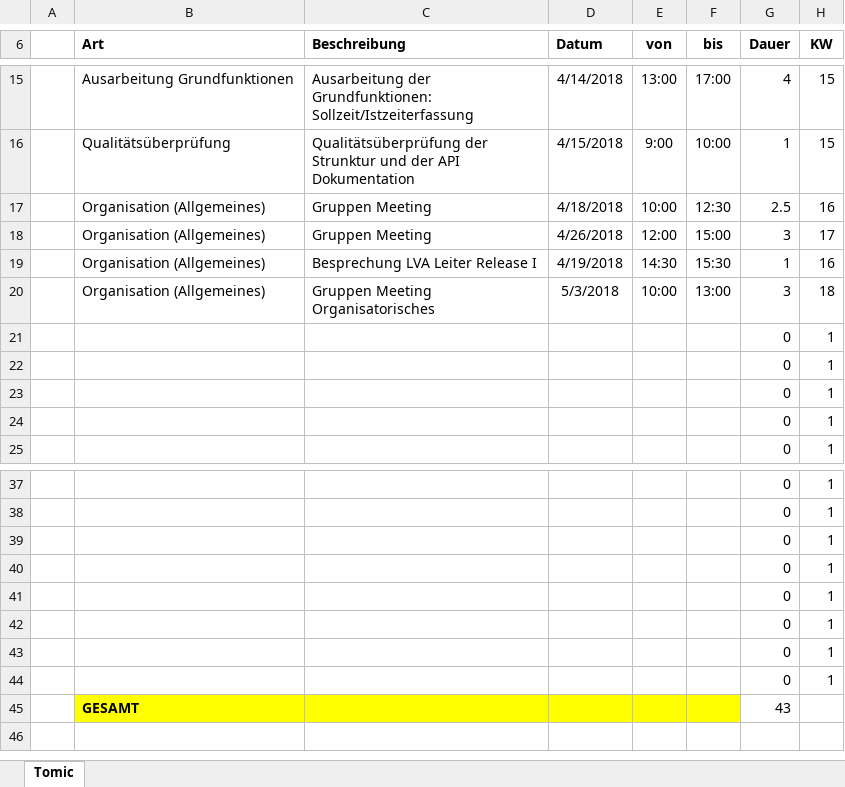
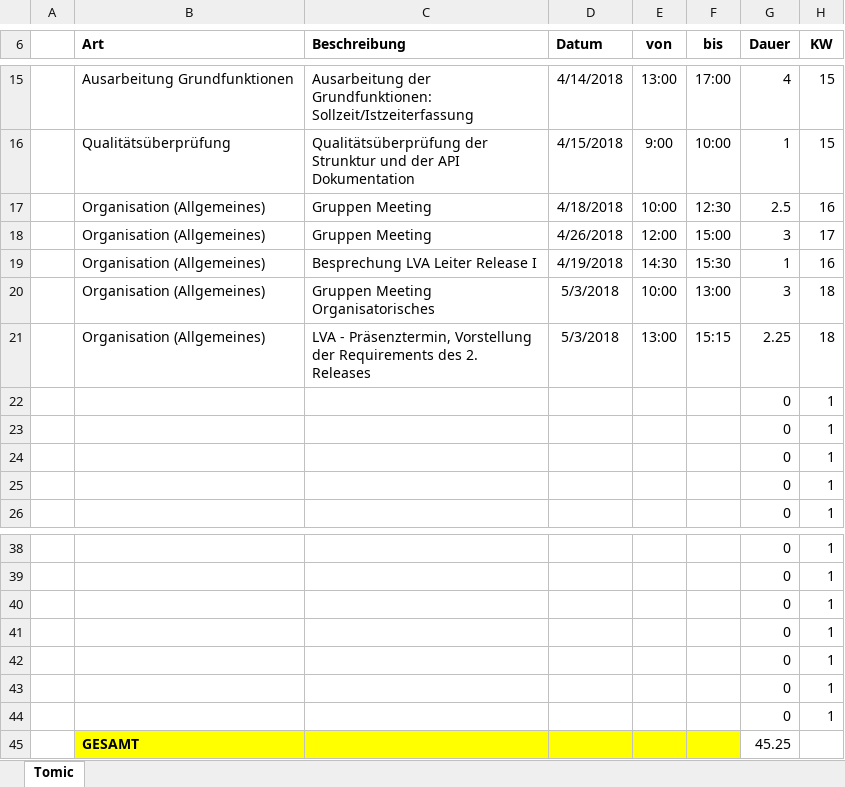
Before and after one commit to ateuchtmann/259035_SoftEngPR, an Excel workbook: Dokumente/Zeiterfassung/Tomic.xlsx, sheet Tomic, drawn as a sheet; only a part is shown, gaps mark what is left out; values as stored, in another font and other column widths than the file's, no borders; table styles not drawn; removed rows and columns are numbered as before the commit, all else as after; the diff names each change by its address in the sheet, - before the commit and + after, or states it on an @@ line.

Commit message:
Zeiterfassung aktualisiert

```diff
--- a/Dokumente/Zeiterfassung/Tomic.xlsx (sheet Tomic)
+++ b/Dokumente/Zeiterfassung/Tomic.xlsx (sheet Tomic)
+row 21:  | Organisation (Allgemeines) | LVA - Präsenztermin, Vorstellung der Requirements des 2. Releases | 5/3/2018 | 13:00 | 15:15 | 2.25 | 18
-row 44:  |  |  |  |  |  | 0 | 1
-G45 (Dauer): 43
+G45 (Dauer): 45.25
```
Also changed, not shown: Dokumente/Zeiterfassung/Aistleithner.xlsx, Dokumente/Zeiterfassung/Dusanic.xlsx, 3 other files.
